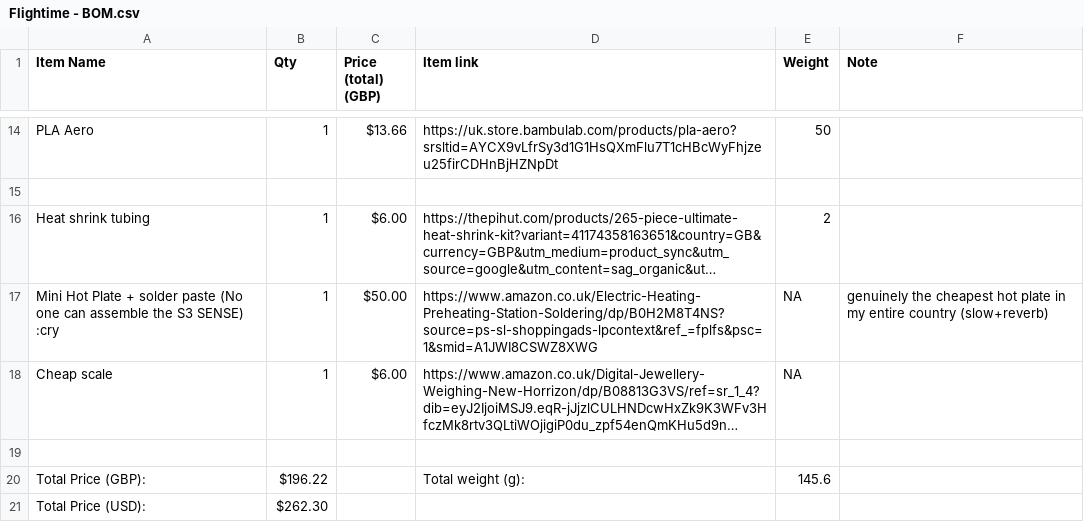
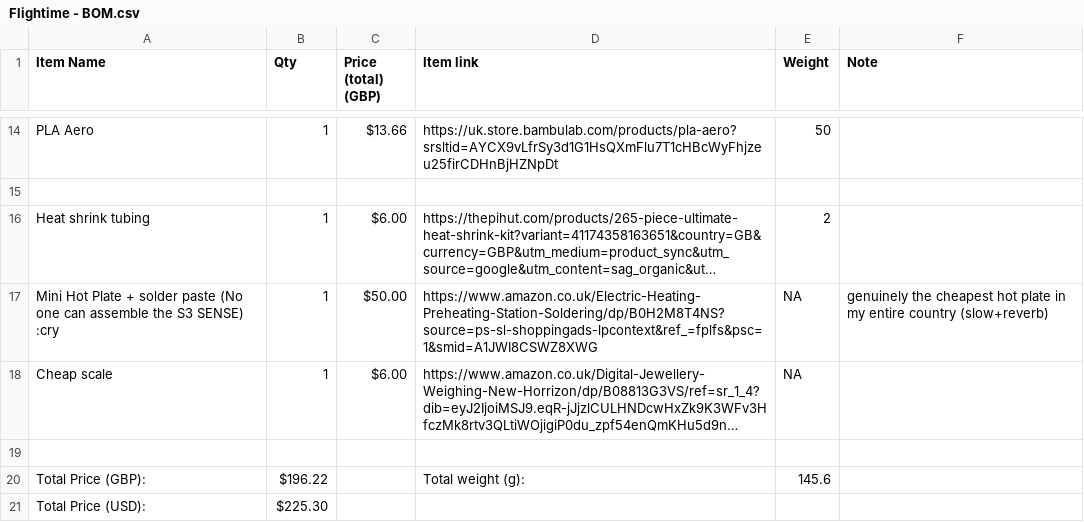
Before and after one commit to RishitJain-dev/Flightime, a CSV file: Flightime - BOM.csv, drawn as a sheet; only a part is shown, gaps mark what is left out; long unchanged cells end in …; the diff names each change by its address in the sheet, - before the commit and + after, or states it on an @@ line.

Commit message:
Update Flightime BOM with new item entries

```diff
--- a/Flightime - BOM.csv
+++ b/Flightime - BOM.csv
-B21 (Qty): $262.30
+B21 (Qty): $225.30
```
